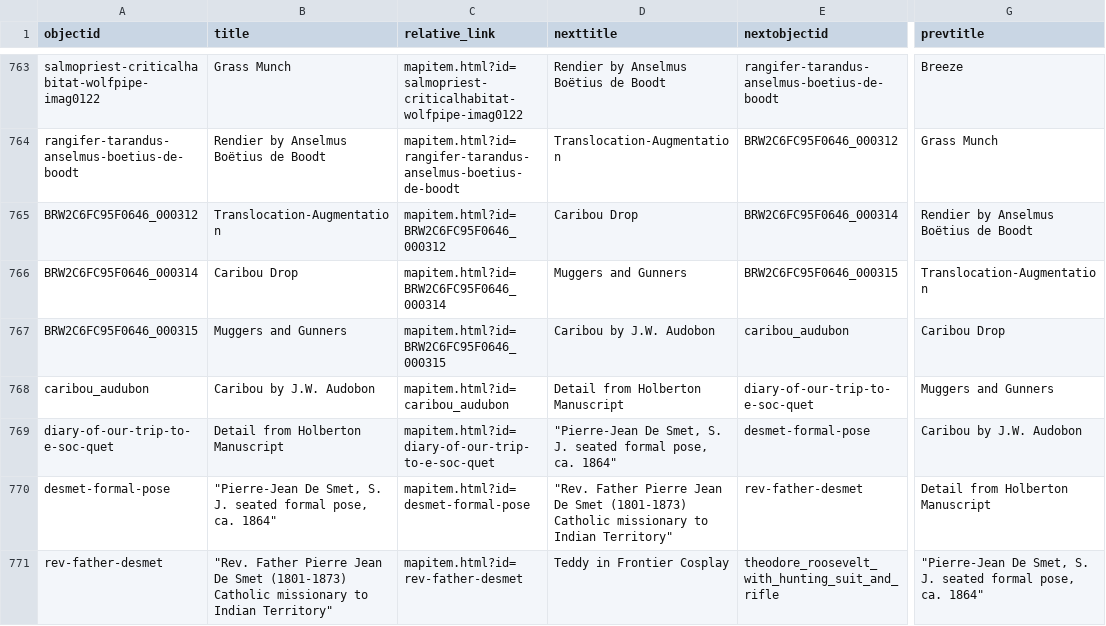
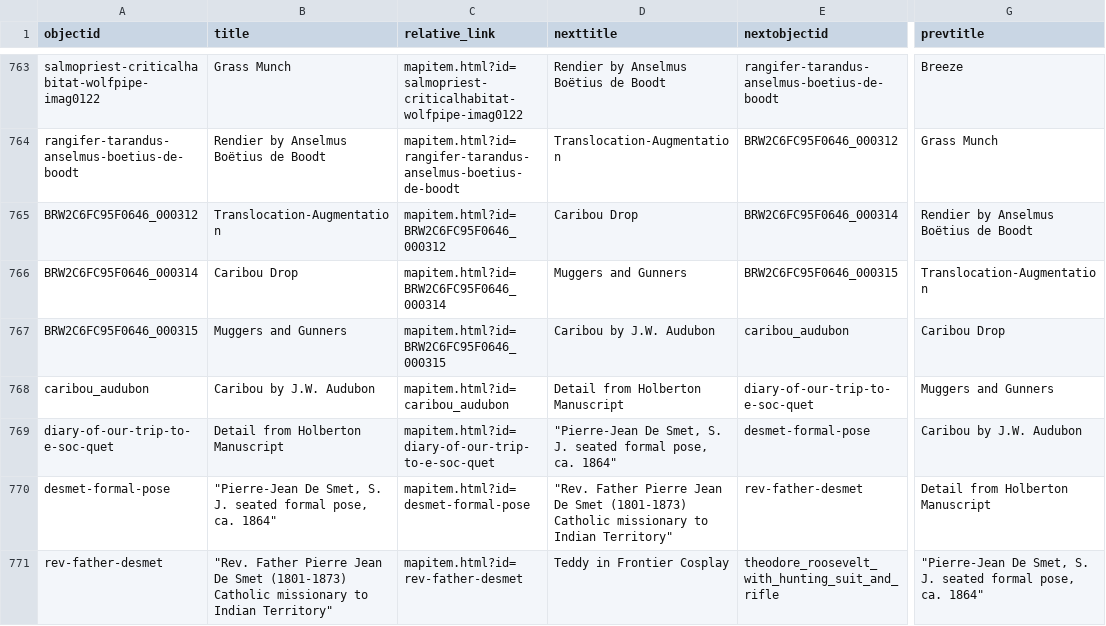
Before and after one commit to thecdil/storying_combined, a CSV file: _data/pages.csv, drawn as a sheet; only a part is shown, gaps mark what is left out; the diff names each change by its address in the sheet, - before the commit and + after, or states it on an @@ line.

```diff
--- a/_data/pages.csv
+++ b/_data/pages.csv
-D767 (nexttitle): Caribou by J.W. Audobon
+D767 (nexttitle): Caribou by J.W. Audubon
-B768 (title): Caribou by J.W. Audobon
+B768 (title): Caribou by J.W. Audubon
-G769 (prevtitle): Caribou by J.W. Audobon
+G769 (prevtitle): Caribou by J.W. Audubon
```
Also changed, not shown: _data/gallery-storying.csv, _data/pages-gallery-allitems.csv, 3 other files.
